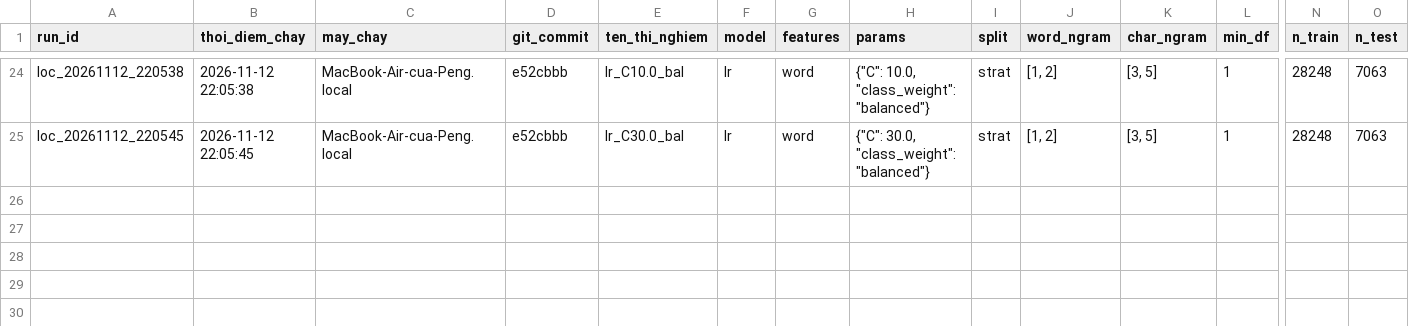
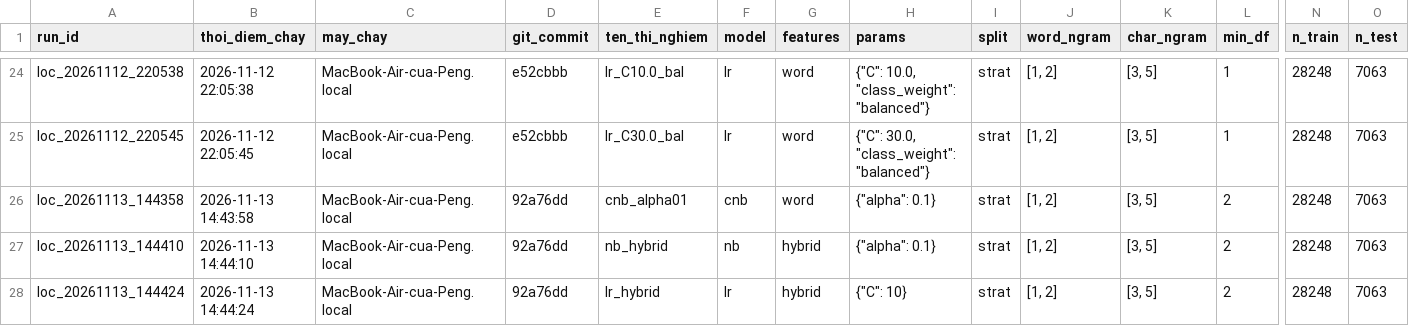
Before and after one commit to locphat13579-jpg/SGU26_MAYHOC, a CSV file: DoAnCuoiKy_Nhom06/experiments/loc/experiment_log.csv, drawn as a sheet; only a part is shown, gaps mark what is left out; rows hold the shown columns only; the diff names each change by its address in the sheet, - before the commit and + after, or states it on an @@ line.

Commit message:
Đồ án cuối kỳ 13/11/2026: Giải thích EDA, ComplementNB, NB/LR hybrid (LR 0.9890, NB 0.9851)
Chép từ repo nhóm Huynh-Quoc-Danh/mayhoc, commit d2ba1a0 (PR #16).
https://github.com/Huynh-Quoc-Danh/mayhoc/commit/d2ba1a0

```diff
--- a/DoAnCuoiKy_Nhom06/experiments/loc/experiment_log.csv
+++ b/DoAnCuoiKy_Nhom06/experiments/loc/experiment_log.csv
+row 26: loc_20261113_144358 | 2026-11-13 14:43:58 | MacBook-Air-cua-Peng.local | 92a76dd | cnb_alpha01 | cnb | word | {"alpha": 0.1} | strat | [1, 2] | [3, 5] | 2 | 28248 | 7063
+row 27: loc_20261113_144410 | 2026-11-13 14:44:10 | MacBook-Air-cua-Peng.local | 92a76dd | nb_hybrid | nb | hybrid | {"alpha": 0.1} | strat | [1, 2] | [3, 5] | 2 | 28248 | 7063
+row 28: loc_20261113_144424 | 2026-11-13 14:44:24 | MacBook-Air-cua-Peng.local | 92a76dd | lr_hybrid | lr | hybrid | {"C": 10} | strat | [1, 2] | [3, 5] | 2 | 28248 | 7063
```
Also changed, not shown: 6 other files.
